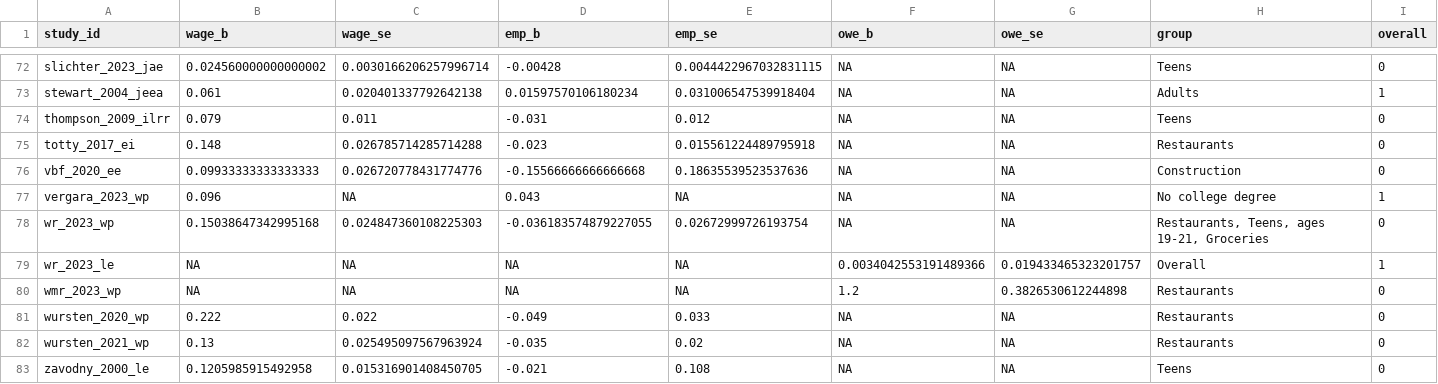
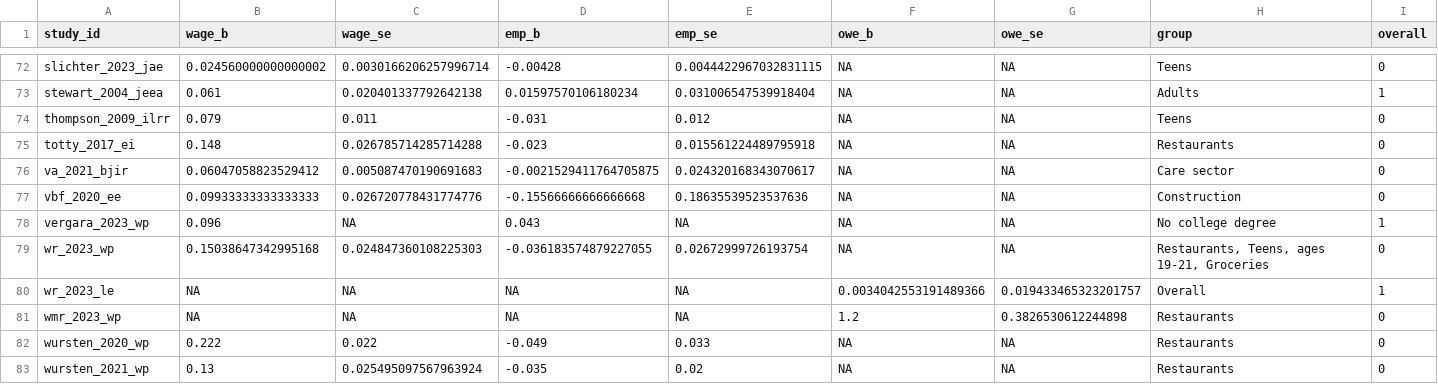
Before and after one commit to Economic/owe, a CSV file: sheet_estimates.csv, drawn as a sheet; only a part is shown, gaps mark what is left out; the shorter side is filled out with more unchanged rows; rows hold the shown columns only; the diff names each change by its address in the sheet, - before the commit and + after, or states it on an @@ line.

```diff
--- a/sheet_estimates.csv
+++ b/sheet_estimates.csv
+row 76: va_2021_bjir | 0.06047058823529412 | 0.005087470190691683 | -0.0021529411764705875 | 0.024320168343070617 | NA | NA | Care sector | 0
```
Also changed, not shown: docs/mw_owe_database.csv, docs/mw_owe_studies.csv, 20 other files.
